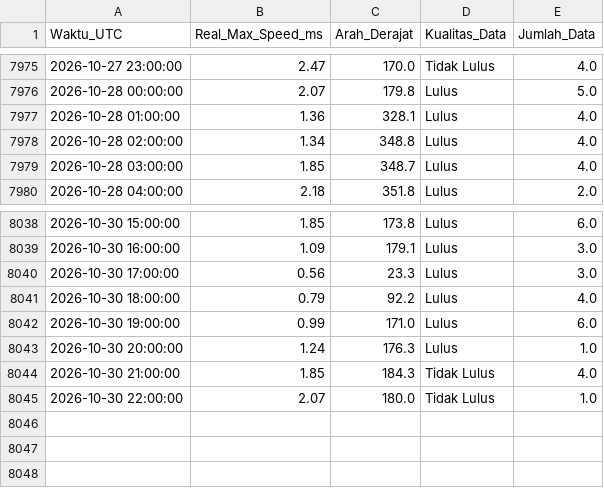
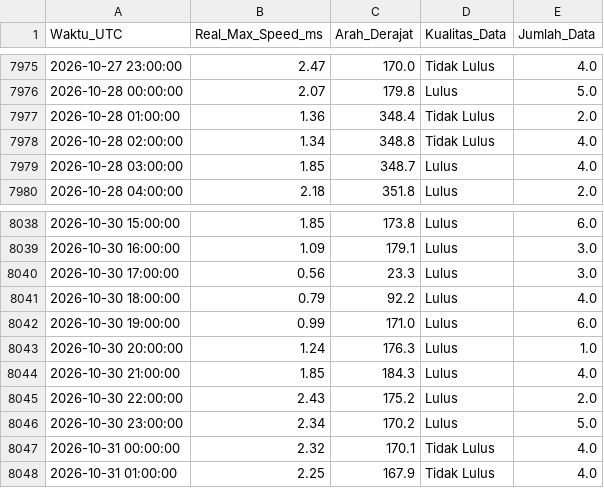
Before and after one commit to Umarhaidaralfaruq/MARLIN-Marine-Current-Intelligence-System, a CSV file: Hasil_Validasi/Validasi_Real_Max_12H.csv, drawn as a sheet; only a part is shown, gaps mark what is left out.

```diff
--- a/Hasil_Validasi/Validasi_Real_Max_12H.csv
+++ b/Hasil_Validasi/Validasi_Real_Max_12H.csv
@@ -7976,4 +7976,4 @@ Waktu_UTC,Real_Max_Speed_ms,Arah_Derajat,Kualitas_Data,Jumlah_Data
 2026-10-28 00:00:00,2.07,179.8,Lulus,5.0
-2026-10-28 01:00:00,1.36,328.1,Lulus,4.0
-2026-10-28 02:00:00,1.34,348.8,Lulus,4.0
+2026-10-28 01:00:00,1.36,348.4,Tidak Lulus,2.0
+2026-10-28 02:00:00,1.34,348.8,Tidak Lulus,4.0
 2026-10-28 03:00:00,1.85,348.7,Lulus,4.0
@@ -8043,3 +8043,6 @@ Waktu_UTC,Real_Max_Speed_ms,Arah_Derajat,Kualitas_Data,Jumlah_Data
 2026-10-30 20:00:00,1.24,176.3,Lulus,1.0
-2026-10-30 21:00:00,1.85,184.3,Tidak Lulus,4.0
-2026-10-30 22:00:00,2.07,180.0,Tidak Lulus,1.0
+2026-10-30 21:00:00,1.85,184.3,Lulus,4.0
+2026-10-30 22:00:00,2.43,175.2,Lulus,2.0
+2026-10-30 23:00:00,2.34,170.2,Lulus,5.0
+2026-10-31 00:00:00,2.32,170.1,Tidak Lulus,4.0
+2026-10-31 01:00:00,2.25,167.9,Tidak Lulus,4.0
```
Also changed, not shown: 1 other file.
